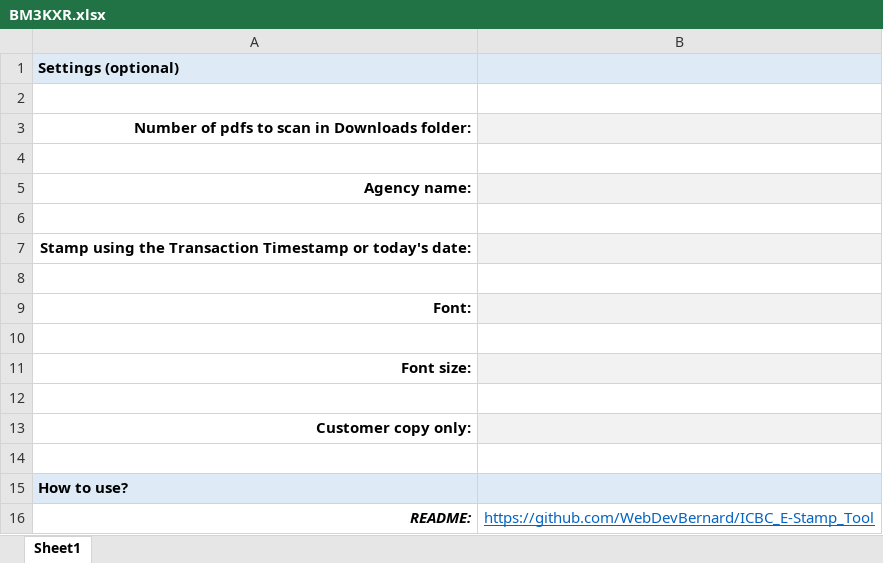
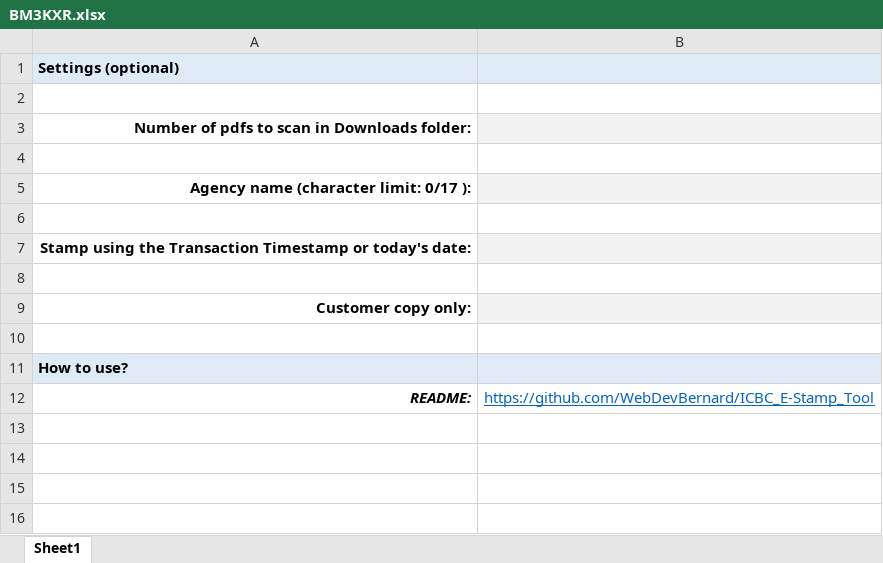
Before and after one commit to WebDevBernard/ICBC_E-Stamp_Tool, an Excel workbook: BM3KXR.xlsx, sheet Sheet1, drawn as a sheet; values as stored, in another font and other column widths than the file's, no borders; the diff names each change by its address in the sheet, - before the commit and + after, or states it on an @@ line.

```diff
--- a/BM3KXR.xlsx (sheet Sheet1)
+++ b/BM3KXR.xlsx (sheet Sheet1)
-A5: Agency name:
+A5: Agency name (character limit: 0/17 ):
-row 8: (empty)
-row 9: Font:
-row 10: (empty)
-row 11: Font size:
```
Also changed, not shown: 1 other file.
